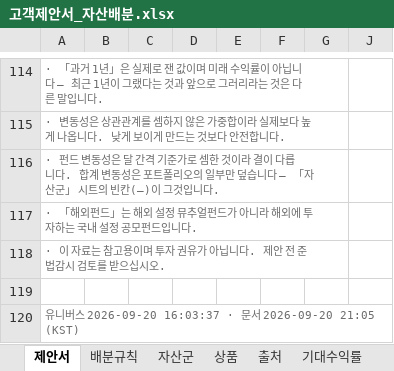
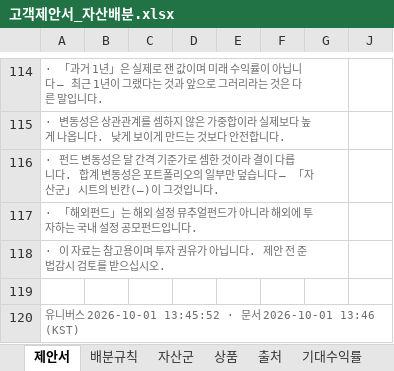
Before and after one commit to hanaroline/work_1, an Excel workbook: 고객제안서_자산배분.xlsx, sheet 제안서, drawn as a sheet; only a part is shown, gaps mark what is left out; values as stored, in another font and other column widths than the file's, no borders; conditional formats not drawn; the diff names each change by its address in the sheet, - before the commit and + after, or states it on an @@ line.

```diff
--- a/고객제안서_자산배분.xlsx (sheet 제안서)
+++ b/고객제안서_자산배분.xlsx (sheet 제안서)
-A120: …스 2026-09-20 16:03:37 · 문서 2026-09-20 21:05 (KST)
+A120: …스 2026-10-01 13:45:52 · 문서 2026-10-01 13:46 (KST)
```
Also changed, not shown: sheet 상품, sheet 자산군, sheet 출처, 고객제안서_자산배분_매크로.xlsm, 7 other files.
